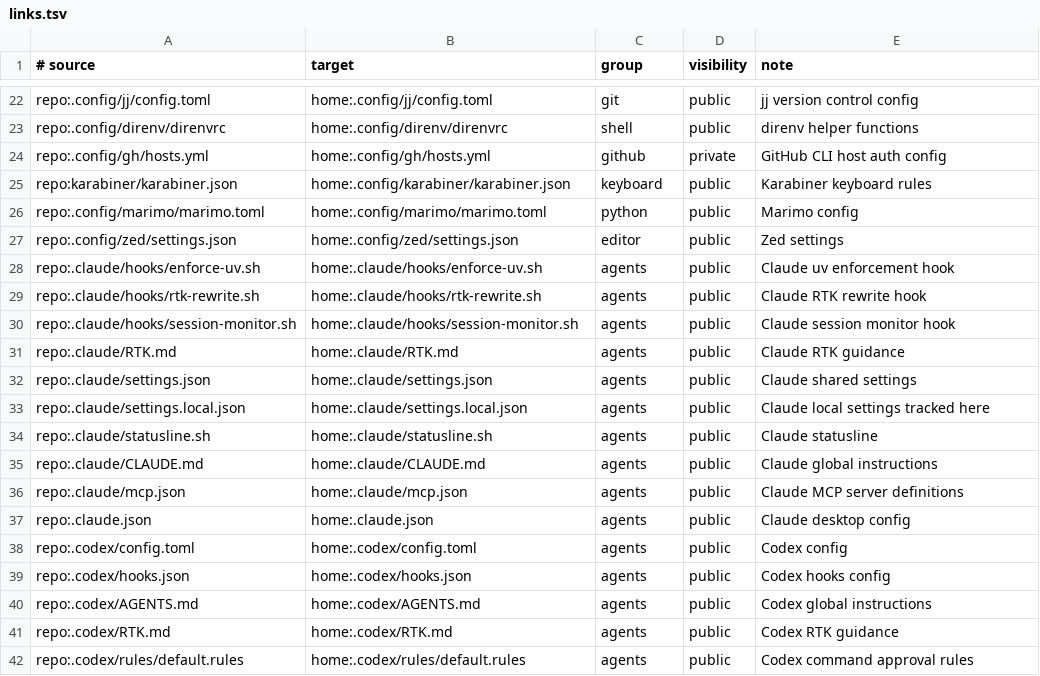
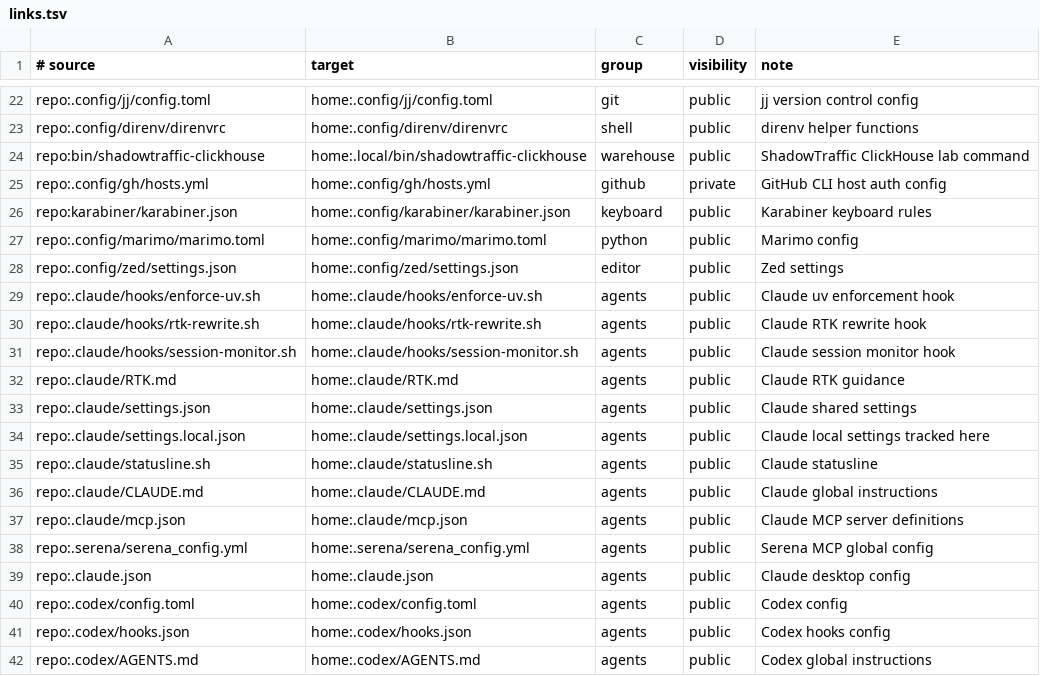
Before and after one commit to dataders/dotfiles, a TSV file: links.tsv, drawn as a sheet; only a part is shown, gaps mark what is left out; the shorter side is filled out with more unchanged rows.

```diff
--- a/links.tsv
+++ b/links.tsv
@@ -23,2 +23,3 @@ repo:.config/jj/config.toml	home:.config/jj/config.toml	git	public	jj version co
 repo:.config/direnv/direnvrc	home:.config/direnv/direnvrc	shell	public	direnv helper functions
+repo:bin/shadowtraffic-clickhouse	home:.local/bin/shadowtraffic-clickhouse	warehouse	public	ShadowTraffic ClickHouse lab command
 repo:.config/gh/hosts.yml	home:.config/gh/hosts.yml	github	private	GitHub CLI host auth config
@@ -36,2 +37,3 @@ repo:.claude/CLAUDE.md	home:.claude/CLAUDE.md	agents	public	Claude global instru
 repo:.claude/mcp.json	home:.claude/mcp.json	agents	public	Claude MCP server definitions
+repo:.serena/serena_config.yml	home:.serena/serena_config.yml	agents	public	Serena MCP global config
 repo:.claude.json	home:.claude.json	agents	public	Claude desktop config
```
Also changed, not shown: 1 other file.
